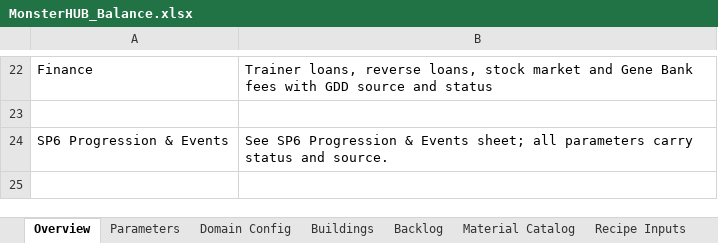
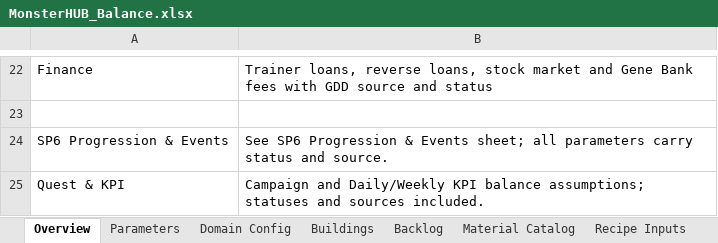
Before and after one commit to slym1v98/monster_hub_tycoon, an Excel workbook: docs/balance/MonsterHUB_Balance.xlsx, sheet Overview, drawn as a sheet; only a part is shown, gaps mark what is left out; values as stored, in another font and other column widths than the file's, no borders; the diff names each change by its address in the sheet, - before the commit and + after, or states it on an @@ line.

Commit message:
feat(domain): complete quests and KPI sub-project

```diff
--- a/docs/balance/MonsterHUB_Balance.xlsx (sheet Overview)
+++ b/docs/balance/MonsterHUB_Balance.xlsx (sheet Overview)
+row 25: Quest & KPI | Campaign and Daily/Weekly KPI balance assumptions; statuses and sources included.
```
Also changed, not shown: other sheet tabs, 19 other files.
